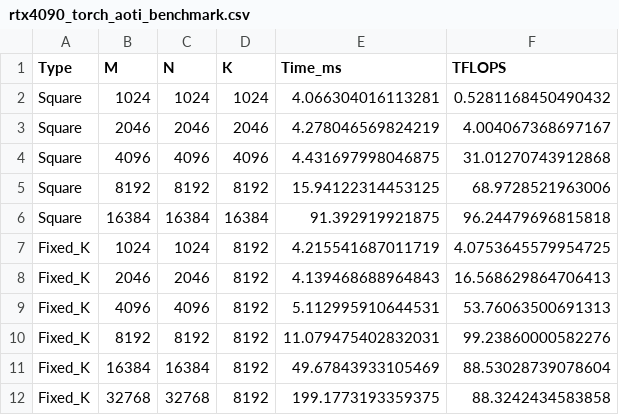
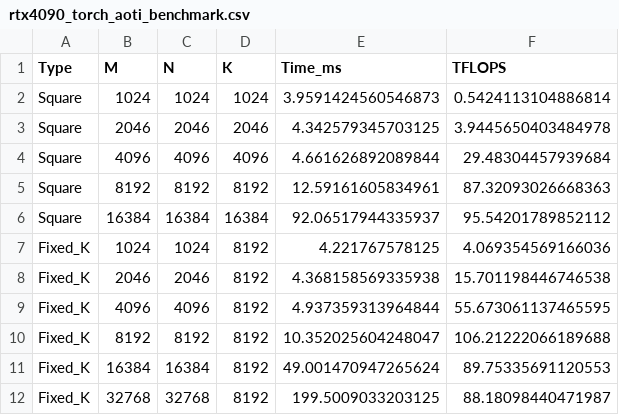
Before and after one commit to Mariiagrm/Python_Matmul_Benchmark, a CSV file: fp16_fp16_to_fp16/results/rtx4090_torch_aoti_benchmark.csv, drawn as a sheet.

```diff
--- a/fp16_fp16_to_fp16/results/rtx4090_torch_aoti_benchmark.csv
+++ b/fp16_fp16_to_fp16/results/rtx4090_torch_aoti_benchmark.csv
@@ -1,12 +1,12 @@
 Type,M,N,K,Time_ms,TFLOPS
-Square,1024,1024,1024,4.066304016113281,0.5281168450490432
-Square,2046,2046,2046,4.278046569824219,4.004067368697167
-Square,4096,4096,4096,4.431697998046875,31.01270743912868
-Square,8192,8192,8192,15.94122314453125,68.9728521963006
-Square,16384,16384,16384,91.392919921875,96.24479696815818
-Fixed_K,1024,1024,8192,4.215541687011719,4.0753645579954725
-Fixed_K,2046,2046,8192,4.139468688964843,16.568629864706413
-Fixed_K,4096,4096,8192,5.112995910644531,53.76063500691313
-Fixed_K,8192,8192,8192,11.079475402832031,99.23860000582276
-Fixed_K,16384,16384,8192,49.67843933105469,88.53028739078604
-Fixed_K,32768,32768,8192,199.1773193359375,88.3242434583858
+Square,1024,1024,1024,3.9591424560546873,0.5424113104886814
+Square,2046,2046,2046,4.342579345703125,3.9445650403484978
+Square,4096,4096,4096,4.661626892089844,29.48304457939684
+Square,8192,8192,8192,12.59161605834961,87.32093026668363
+Square,16384,16384,16384,92.06517944335937,95.54201789852112
+Fixed_K,1024,1024,8192,4.221767578125,4.069354569166036
+Fixed_K,2046,2046,8192,4.368158569335938,15.701198446746538
+Fixed_K,4096,4096,8192,4.937359313964844,55.673061137465595
+Fixed_K,8192,8192,8192,10.352025604248047,106.21222066189688
+Fixed_K,16384,16384,8192,49.001470947265624,89.75335691120553
+Fixed_K,32768,32768,8192,199.5009033203125,88.18098440471987
```
Also changed, not shown: 14 other files.
